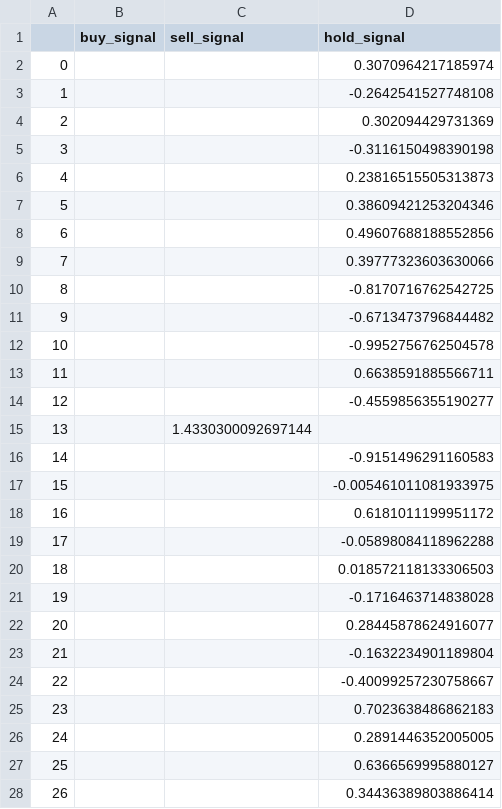
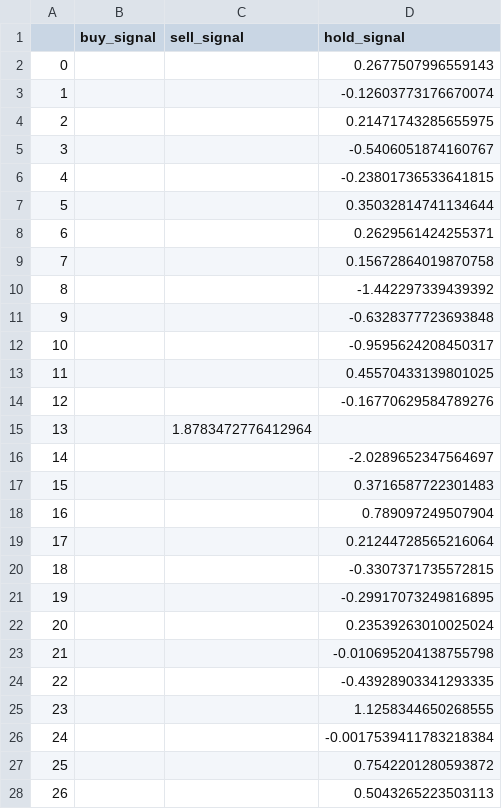
Before and after one commit to AlexandraBinder/ValueInvestor, a CSV file: final_predictions_with_recommendation/univariate_LSTM_predictions.csv, drawn as a sheet; only a part is shown; the diff covers the shown part only.

```diff
--- a/final_predictions_with_recommendation/univariate_LSTM_predictions.csv
+++ b/final_predictions_with_recommendation/univariate_LSTM_predictions.csv
@@ -1,28 +1,28 @@
 ,buy_signal,sell_signal,hold_signal
-0,,,0.3070964217185974
-1,,,-0.2642541527748108
-2,,,0.302094429731369
-3,,,-0.3116150498390198
-4,,,0.23816515505313873
-5,,,0.38609421253204346
-6,,,0.49607688188552856
-7,,,0.39777323603630066
-8,,,-0.8170716762542725
-9,,,-0.6713473796844482
-10,,,-0.9952756762504578
-11,,,0.6638591885566711
-12,,,-0.4559856355190277
-13,,1.4330300092697144,
-14,,,-0.9151496291160583
-15,,,-0.005461011081933975
-16,,,0.6181011199951172
-17,,,-0.05898084118962288
-18,,,0.018572118133306503
-19,,,-0.1716463714838028
-20,,,0.28445878624916077
-21,,,-0.1632234901189804
-22,,,-0.40099257230758667
-23,,,0.7023638486862183
-24,,,0.2891446352005005
-25,,,0.6366569995880127
-26,,,0.34436389803886414
+0,,,0.2677507996559143
+1,,,-0.12603773176670074
+2,,,0.21471743285655975
+3,,,-0.5406051874160767
+4,,,-0.23801736533641815
+5,,,0.35032814741134644
+6,,,0.2629561424255371
+7,,,0.15672864019870758
+8,,,-1.442297339439392
+9,,,-0.6328377723693848
+10,,,-0.9595624208450317
+11,,,0.45570433139801025
+12,,,-0.16770629584789276
+13,,1.8783472776412964,
+14,,,-2.0289652347564697
+15,,,0.3716587722301483
+16,,,0.789097249507904
+17,,,0.21244728565216064
+18,,,-0.3307371735572815
+19,,,-0.29917073249816895
+20,,,0.23539263010025024
+21,,,-0.010695204138755798
+22,,,-0.43928903341293335
+23,,,1.1258344650268555
+24,,,-0.0017539411783218384
+25,,,0.7542201280593872
+26,,,0.5043265223503113
```
Also changed, not shown: 10 edited cells elsewhere in this file, 1 other file.
